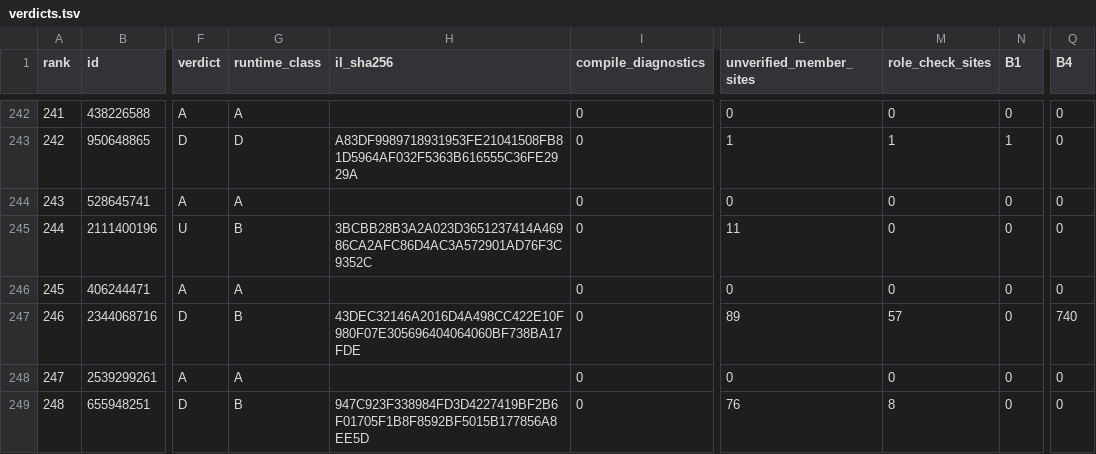
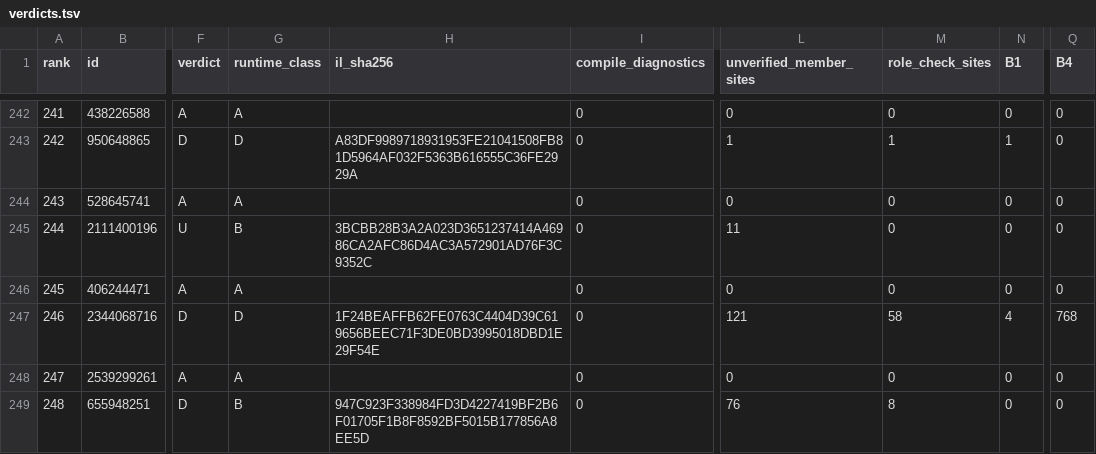
Before and after one commit to CometWorks/cluster, a TSV file: Docs/ModCorpus/verdicts.tsv, drawn as a sheet; only a part is shown, gaps mark what is left out; the diff covers the shown part only; the diff names each change by its address in the sheet, - before the commit and + after, or states it on an @@ line.

```diff
--- a/Docs/ModCorpus/verdicts.tsv
+++ b/Docs/ModCorpus/verdicts.tsv
-G247 (runtime_class): B
+G247 (runtime_class): D
-H247 (il_sha256): 43DEC32146A2016D4A498CC422E10F980F07E305696404064060BF738BA17FDE
+H247 (il_sha256): 1F24BEAFFB62FE0763C4404D39C619656BEEC71F3DE0BD3995018DBD1E29F54E
-L247 (unverified_member_sites): 89
+L247 (unverified_member_sites): 121
-M247 (role_check_sites): 57
+M247 (role_check_sites): 58
-N247 (B1): 0
+N247 (B1): 4
-Q247 (B4): 740
+Q247 (B4): 768
```
Also changed, not shown: 116 edited cells elsewhere in this file, Docs/ModCorpus/members.tsv, Docs/ModCorpus/summary.tsv, 1 other file.
